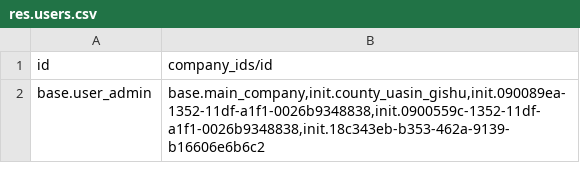
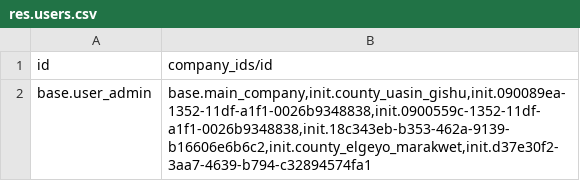
Before and after one commit to AMPATH/O3-amrs, a CSV file: distro/config/odoo/initializer_config/users/res.users.csv, drawn as a sheet.

```diff
--- a/distro/config/odoo/initializer_config/users/res.users.csv
+++ b/distro/config/odoo/initializer_config/users/res.users.csv
@@ -1,2 +1,2 @@
 "id","company_ids/id"
-"base.user_admin","base.main_company,init.county_uasin_gishu,init.090089ea-1352-11df-a1f1-0026b9348838,init.0900559c-1352-11df-a1f1-0026b9348838,init.18c343eb-b353-462a-9139-b16606e6b6c2"
+"base.user_admin","base.main_company,init.county_uasin_gishu,init.090089ea-1352-11df-a1f1-0026b9348838,init.0900559c-1352-11df-a1f1-0026b9348838,init.18c343eb-b353-462a-9139-b16606e6b6c2,init.county_elgeyo_marakwet,init.d37e30f2-3aa7-4639-b794-c32894574fa1"
```
Also changed, not shown: distro/config/odoo/initializer_config/partner/res.partner.csv, 4 other files.
